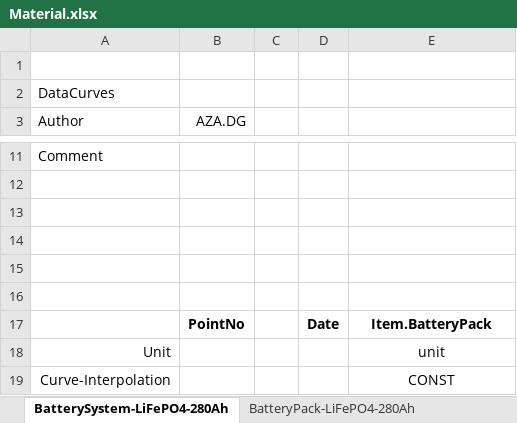
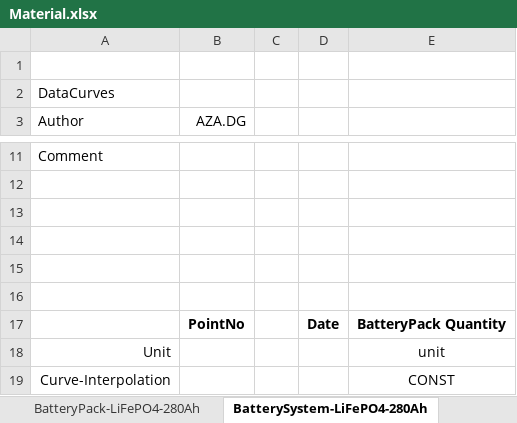
Before and after one commit to DidierFR75/azasimul, an Excel workbook: web/simulator/input/Material.xlsx, sheet BatterySystem-LiFePO4-280Ah, drawn as a sheet; only a part is shown, gaps mark what is left out; values as stored, in another font and other column widths than the file's, no borders; the diff names each change by its address in the sheet, - before the commit and + after, or states it on an @@ line.

```diff
--- a/web/simulator/input/Material.xlsx (sheet BatterySystem-LiFePO4-280Ah)
+++ b/web/simulator/input/Material.xlsx (sheet BatterySystem-LiFePO4-280Ah)
@@ sheet tab order changed: BatteryPack-LiFePO4-280Ah | BatterySystem-LiFePO4-280Ah @@
-E17: Item.BatteryPack
+E17: BatteryPack Quantity
```
Also changed, not shown: sheet Cell-LiFePO4-280Ah, sheet Casing-LiFePO4-280Ah, sheet BatteryPack-LiFePO4-280Ah, other sheet tabs, web/simulator/input/Operations.xlsx, 1 other file.
